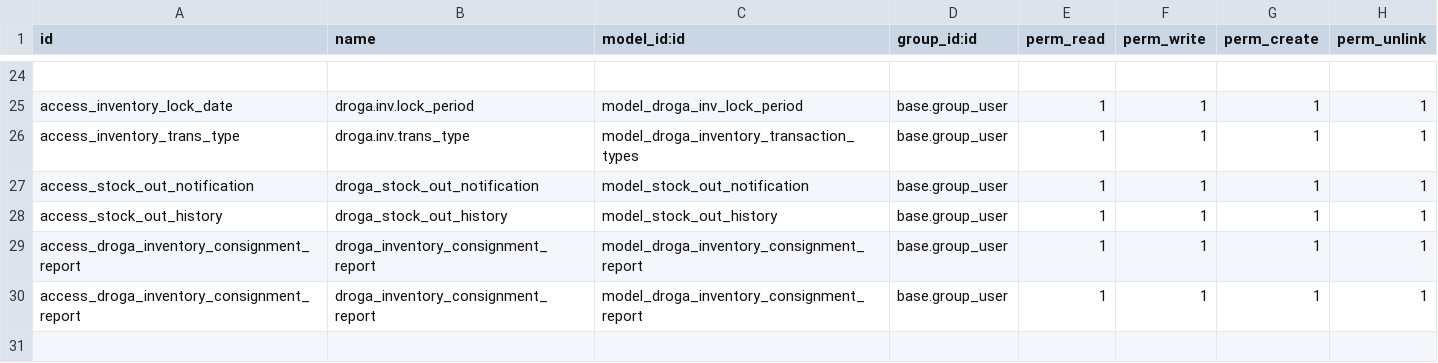
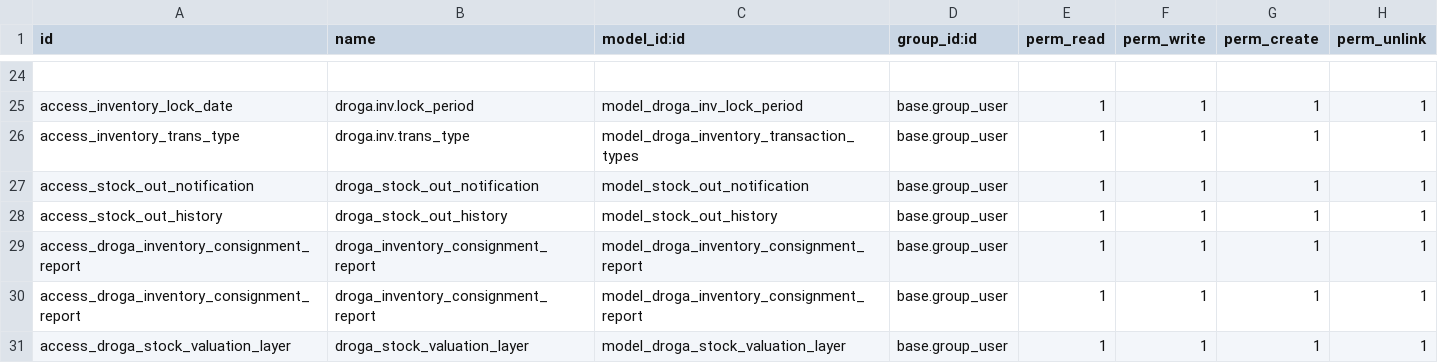
Before and after one commit to phillmona-dev/ecs_erp, a CSV file: droga_inventory/security/ir.model.access.csv, drawn as a sheet; only a part is shown, gaps mark what is left out.

```diff
--- a/droga_inventory/security/ir.model.access.csv
+++ b/droga_inventory/security/ir.model.access.csv
@@ -30 +30,2 @@ access_droga_inventory_consignment_report,droga_inventory_consignment_report,mod
 access_droga_inventory_consignment_report,droga_inventory_consignment_report,model_droga_inventory_consignment_report,base.group_user,1,1,1,1
+access_droga_stock_valuation_layer,droga_stock_valuation_layer,model_droga_stock_valuation_layer,base.group_user,1,1,1,1
```
Also changed, not shown: 14 other files.
